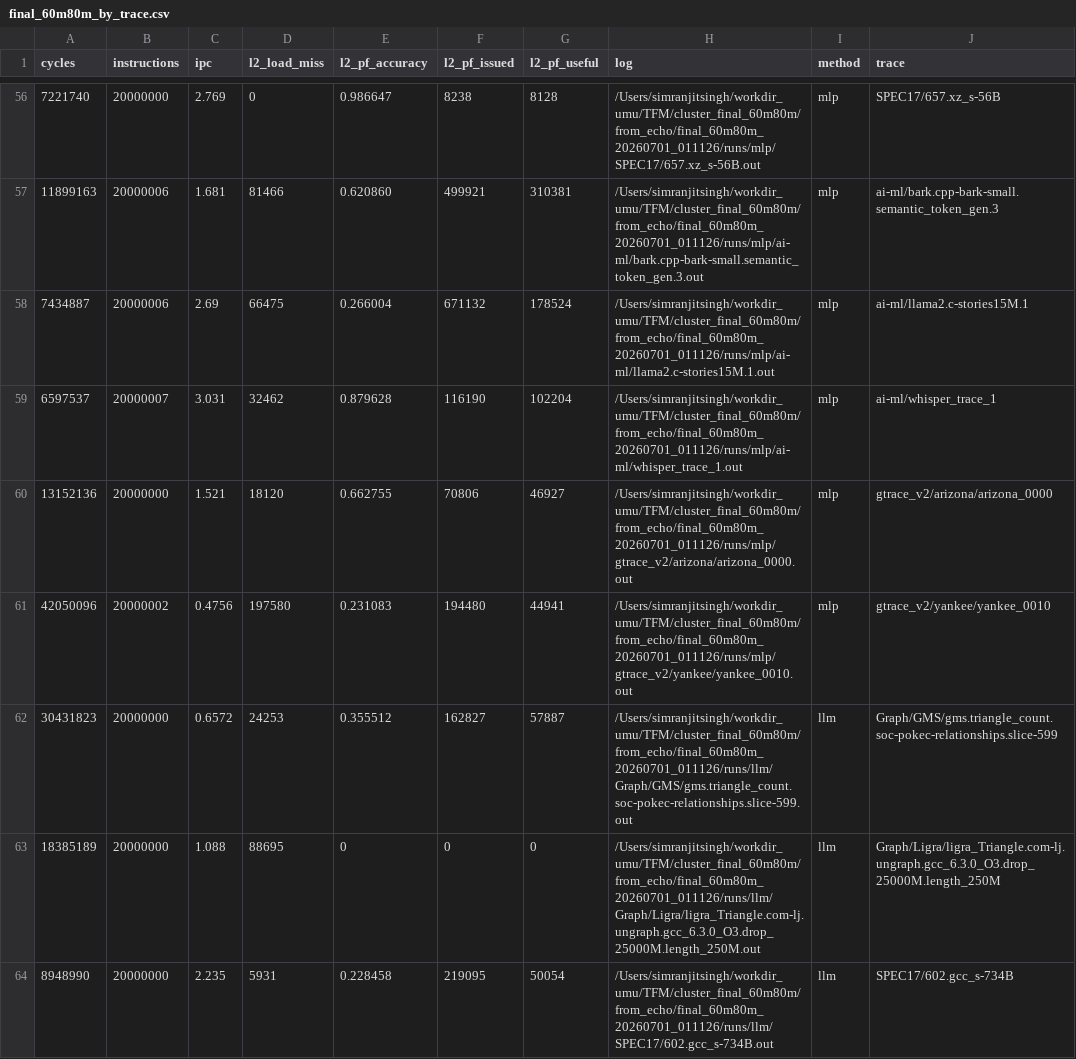
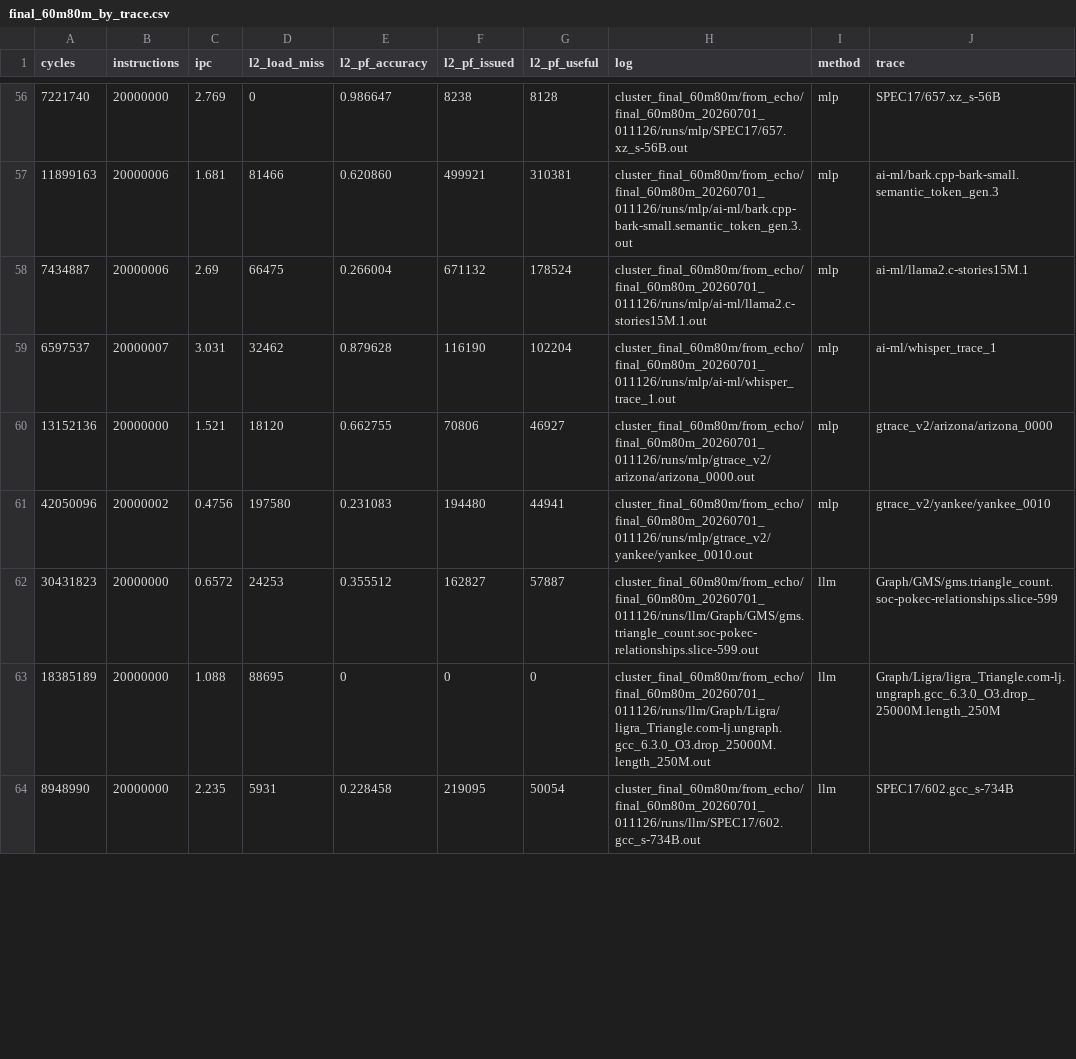
Before and after one commit to simranjit20001/ai-prefetching-artifact-code, a CSV file: data/final_60m80m_by_trace.csv, drawn as a sheet; only a part is shown, gaps mark what is left out; the diff covers the shown part only.

Commit message:
Corregir el mapa de datos y quitar rutas locales de los CSV
- El README atribuia las cifras publicadas a dagger_12_common_metrics.csv y
  dagger_same_traces_compare.csv. No es cierto: build_figures.py solo los lee
  como reserva cuando falta final_60m80m_by_trace.csv, asi que editarlos no
  cambia ninguna cifra y la verificacion sigue pasando. Documentado como aviso
  en README y AGENTS.
- data/final_60m80m_by_trace.csv llevaba la ruta absoluta del equipo del autor
  en 72 filas de la columna log, que no se usa en ningun calculo. Normalizada.
- Verificado que verify_reproduction.sh falla con codigo 1 al alterar ipc en la
  campana final.

```diff
--- a/data/final_60m80m_by_trace.csv
+++ b/data/final_60m80m_by_trace.csv
@@ -56,9 +56,9 @@ cycles,instructions,ipc,l2_load_miss,l2_pf_accuracy,l2_pf_issued,l2_pf_useful,lo
-7221740,20000000,2.769,0,0.986647,8238,8128,/Users/simranjitsingh/workdir_umu/TFM/cluster_final_60m80m/from_echo/final_60m80m_20260701_011126/runs/mlp/SPEC17/657.xz_s-56B.out,mlp,SPEC17/657.xz_s-56B
-11899163,20000006,1.681,81466,0.620860,499921,310381,/Users/simranjitsingh/workdir_umu/TFM/cluster_final_60m80m/from_echo/final_60m80m_20260701_011126/runs/mlp/ai-ml/bark.cpp-bark-small.semantic_token_gen.3.out,mlp,ai-ml/bark.cpp-bark-small.semantic_token_gen.3
-7434887,20000006,2.69,66475,0.266004,671132,178524,/Users/simranjitsingh/workdir_umu/TFM/cluster_final_60m80m/from_echo/final_60m80m_20260701_011126/runs/mlp/ai-ml/llama2.c-stories15M.1.out,mlp,ai-ml/llama2.c-stories15M.1
-6597537,20000007,3.031,32462,0.879628,116190,102204,/Users/simranjitsingh/workdir_umu/TFM/cluster_final_60m80m/from_echo/final_60m80m_20260701_011126/runs/mlp/ai-ml/whisper_trace_1.out,mlp,ai-ml/whisper_trace_1
-13152136,20000000,1.521,18120,0.662755,70806,46927,/Users/simranjitsingh/workdir_umu/TFM/cluster_final_60m80m/from_echo/final_60m80m_20260701_011126/runs/mlp/gtrace_v2/arizona/arizona_0000.out,mlp,gtrace_v2/arizona/arizona_0000
-42050096,20000002,0.4756,197580,0.231083,194480,44941,/Users/simranjitsingh/workdir_umu/TFM/cluster_final_60m80m/from_echo/final_60m80m_20260701_011126/runs/mlp/gtrace_v2/yankee/yankee_0010.out,mlp,gtrace_v2/yankee/yankee_0010
-30431823,20000000,0.6572,24253,0.355512,162827,57887,/Users/simranjitsingh/workdir_umu/TFM/cluster_final_60m80m/from_echo/final_60m80m_20260701_011126/runs/llm/Graph/GMS/gms.triangle_count.soc-pokec-relationships.slice-599.out,llm,Graph/GMS/gms.triangle_count.soc-pokec-relationships.slice-599
-18385189,20000000,1.088,88695,0,0,0,/Users/simranjitsingh/workdir_umu/TFM/cluster_final_60m80m/from_echo/final_60m80m_20260701_011126/runs/llm/Graph/Ligra/ligra_Triangle.com-lj.ungraph.gcc_6.3.0_O3.drop_25000M.length_250M.out,llm,Graph/Ligra/ligra_Triangle.com-lj.ungraph.gcc_6.3.0_O3.drop_25000M.length_250M
-8948990,20000000,2.235,5931,0.228458,219095,50054,/Users/simranjitsingh/workdir_umu/TFM/cluster_final_60m80m/from_echo/final_60m80m_20260701_011126/runs/llm/SPEC17/602.gcc_s-734B.out,llm,SPEC17/602.gcc_s-734B
+7221740,20000000,2.769,0,0.986647,8238,8128,cluster_final_60m80m/from_echo/final_60m80m_20260701_011126/runs/mlp/SPEC17/657.xz_s-56B.out,mlp,SPEC17/657.xz_s-56B
+11899163,20000006,1.681,81466,0.620860,499921,310381,cluster_final_60m80m/from_echo/final_60m80m_20260701_011126/runs/mlp/ai-ml/bark.cpp-bark-small.semantic_token_gen.3.out,mlp,ai-ml/bark.cpp-bark-small.semantic_token_gen.3
+7434887,20000006,2.69,66475,0.266004,671132,178524,cluster_final_60m80m/from_echo/final_60m80m_20260701_011126/runs/mlp/ai-ml/llama2.c-stories15M.1.out,mlp,ai-ml/llama2.c-stories15M.1
+6597537,20000007,3.031,32462,0.879628,116190,102204,cluster_final_60m80m/from_echo/final_60m80m_20260701_011126/runs/mlp/ai-ml/whisper_trace_1.out,mlp,ai-ml/whisper_trace_1
+13152136,20000000,1.521,18120,0.662755,70806,46927,cluster_final_60m80m/from_echo/final_60m80m_20260701_011126/runs/mlp/gtrace_v2/arizona/arizona_0000.out,mlp,gtrace_v2/arizona/arizona_0000
+42050096,20000002,0.4756,197580,0.231083,194480,44941,cluster_final_60m80m/from_echo/final_60m80m_20260701_011126/runs/mlp/gtrace_v2/yankee/yankee_0010.out,mlp,gtrace_v2/yankee/yankee_0010
+30431823,20000000,0.6572,24253,0.355512,162827,57887,cluster_final_60m80m/from_echo/final_60m80m_20260701_011126/runs/llm/Graph/GMS/gms.triangle_count.soc-pokec-relationships.slice-599.out,llm,Graph/GMS/gms.triangle_count.soc-pokec-relationships.slice-599
+18385189,20000000,1.088,88695,0,0,0,cluster_final_60m80m/from_echo/final_60m80m_20260701_011126/runs/llm/Graph/Ligra/ligra_Triangle.com-lj.ungraph.gcc_6.3.0_O3.drop_25000M.length_250M.out,llm,Graph/Ligra/ligra_Triangle.com-lj.ungraph.gcc_6.3.0_O3.drop_25000M.length_250M
+8948990,20000000,2.235,5931,0.228458,219095,50054,cluster_final_60m80m/from_echo/final_60m80m_20260701_011126/runs/llm/SPEC17/602.gcc_s-734B.out,llm,SPEC17/602.gcc_s-734B
```
Also changed, not shown: 63 edited cells elsewhere in this file, MANIFEST.csv, 2 other files.
